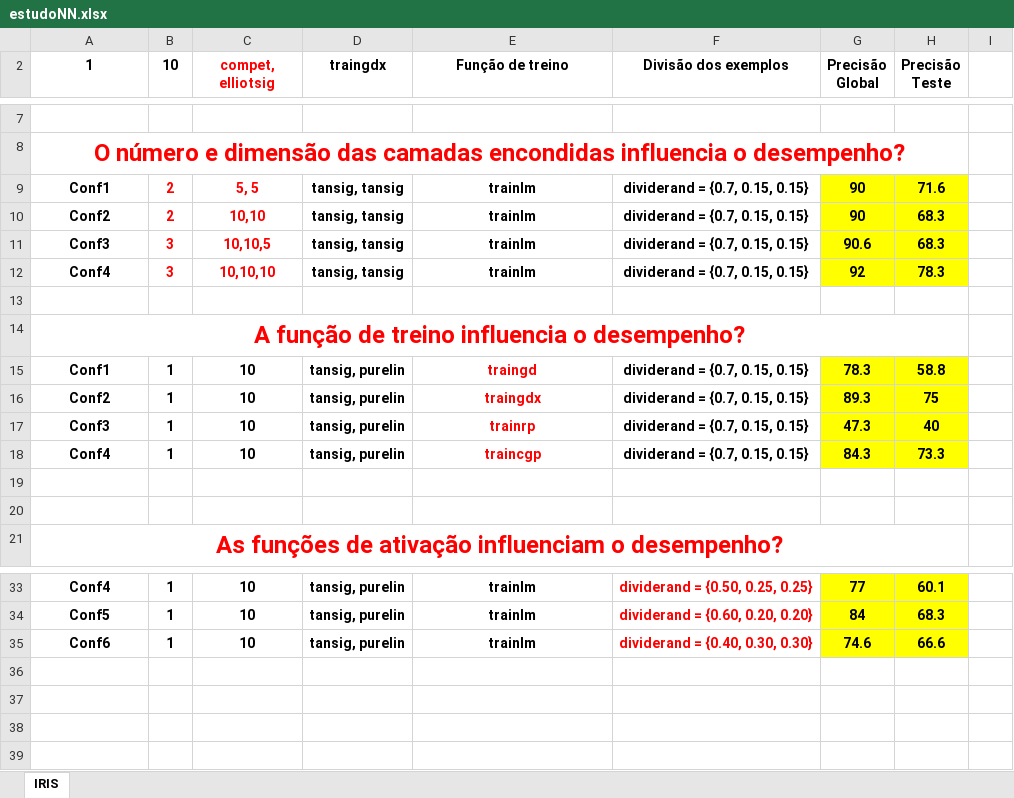
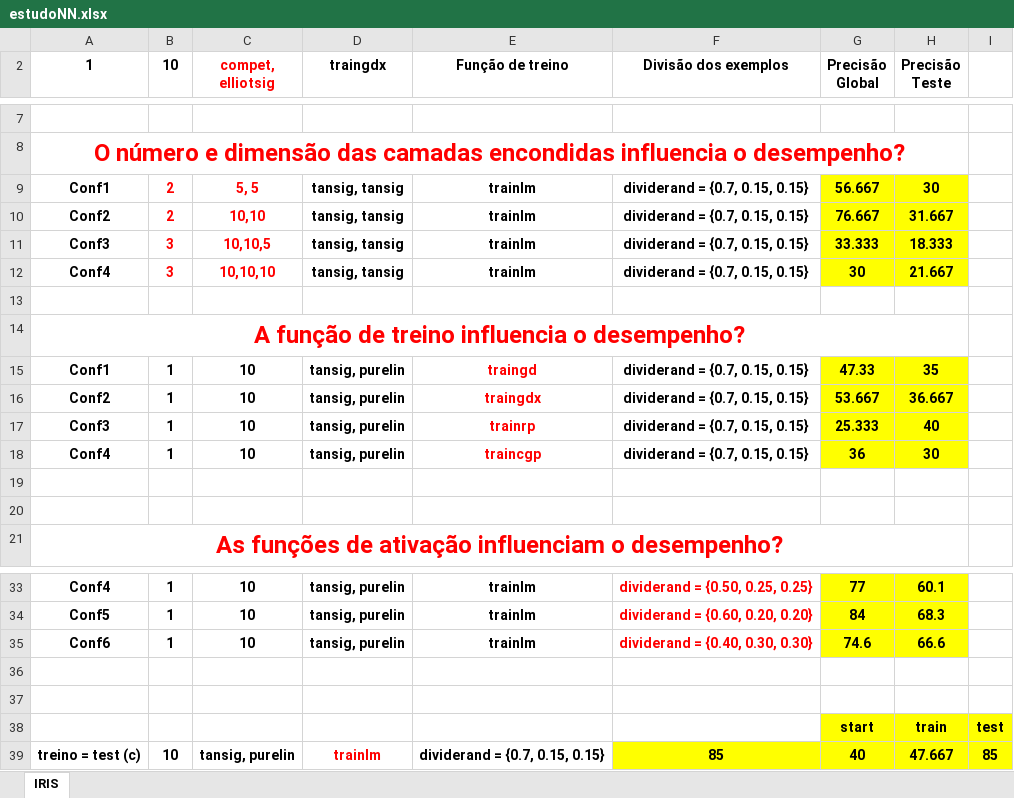
Before and after one commit to Nun0Santos/Shape-Recognition-Network, an Excel workbook: estudoNN.xlsx, sheet IRIS, drawn as a sheet; only a part is shown, gaps mark what is left out; values as stored, in another font and other column widths than the file's, no borders; the diff names each change by its address in the sheet, - before the commit and + after, or states it on an @@ line.

```diff
--- a/estudoNN.xlsx (sheet IRIS)
+++ b/estudoNN.xlsx (sheet IRIS)
-G9 (Precisão Global): 90
+G9 (Precisão Global): 56.667
-H9 (Precisão Teste): 71.6
+H9 (Precisão Teste): 30
-G10 (Precisão Global): 90
+G10 (Precisão Global): 76.667
-H10 (Precisão Teste): 68.3
+H10 (Precisão Teste): 31.667
-G11 (Precisão Global): 90.6
+G11 (Precisão Global): 33.333
-H11 (Precisão Teste): 68.3
+H11 (Precisão Teste): 18.333
-G12 (Precisão Global): 92
+G12 (Precisão Global): 30
-H12 (Precisão Teste): 78.3
+H12 (Precisão Teste): 21.667
-G15 (Precisão Global): 78.3
+G15 (Precisão Global): 47.33
-H15 (Precisão Teste): 58.8
+H15 (Precisão Teste): 35
-G16 (Precisão Global): 89.3
+G16 (Precisão Global): 53.667
-H16 (Precisão Teste): 75
+H16 (Precisão Teste): 36.667
-G17 (Precisão Global): 47.3
+G17 (Precisão Global): 25.333
-G18 (Precisão Global): 84.3
+G18 (Precisão Global): 36
-H18 (Precisão Teste): 73.3
+H18 (Precisão Teste): 30
+row 36: (empty)
+row 37: (empty)
+row 38:  |  |  |  |  |  | start | train | test
+row 39: treino = test (c) | 10 | tansig, purelin | trainlm | dividerand = {0.7, 0.15, 0.15} | 85 | 40 | 47.667 | 85
```
Also changed, not shown: 8 other files.
